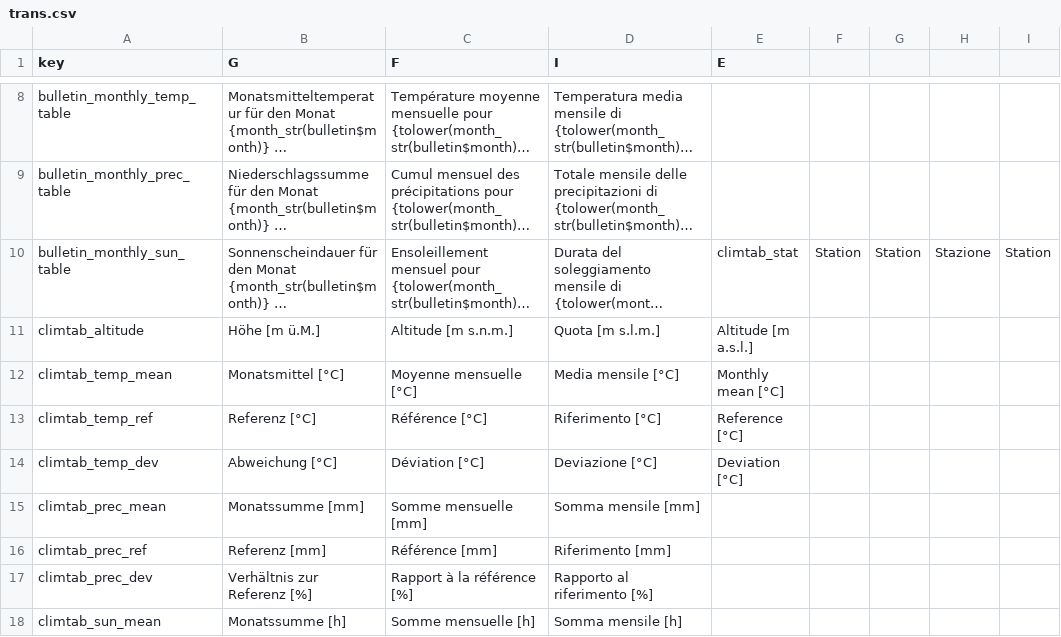
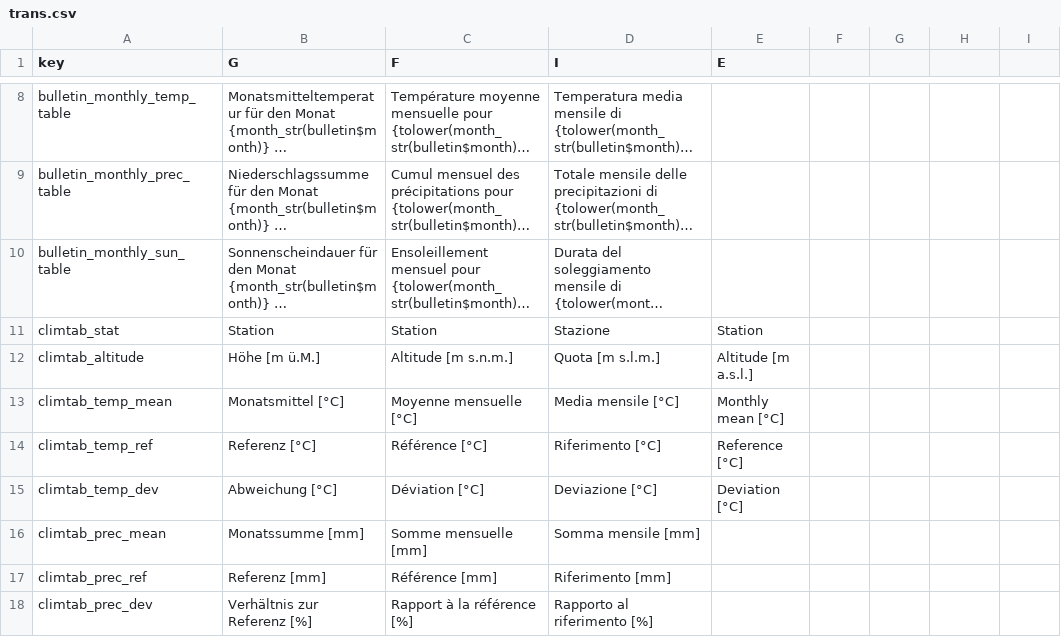
Before and after one commit to MeteoSwiss/cat.bulletin, a CSV file: inst/extdata/trans.csv, drawn as a sheet; only a part is shown, gaps mark what is left out; the shorter side is filled out with more unchanged rows; long unchanged cells end in …; the diff names each change by its address in the sheet, - before the commit and + after, or states it on an @@ line.

Commit message:
fix trans.csv

```diff
--- a/inst/extdata/trans.csv
+++ b/inst/extdata/trans.csv
-E10 (E): climtab_stat
+E10 (E): (empty)
-F10: Station
+F10: (empty)
-G10: Station
+G10: (empty)
-H10: Stazione
+H10: (empty)
-I10: Station
+I10: (empty)
+row 11: climtab_stat | Station | Station | Stazione | Station
```
